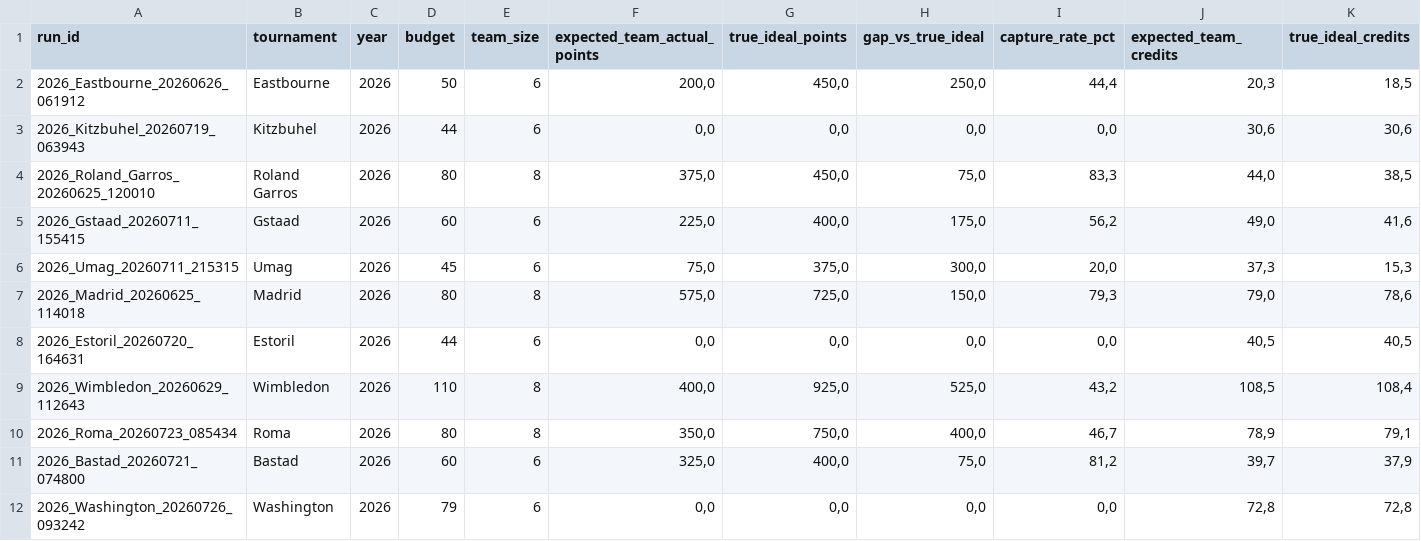
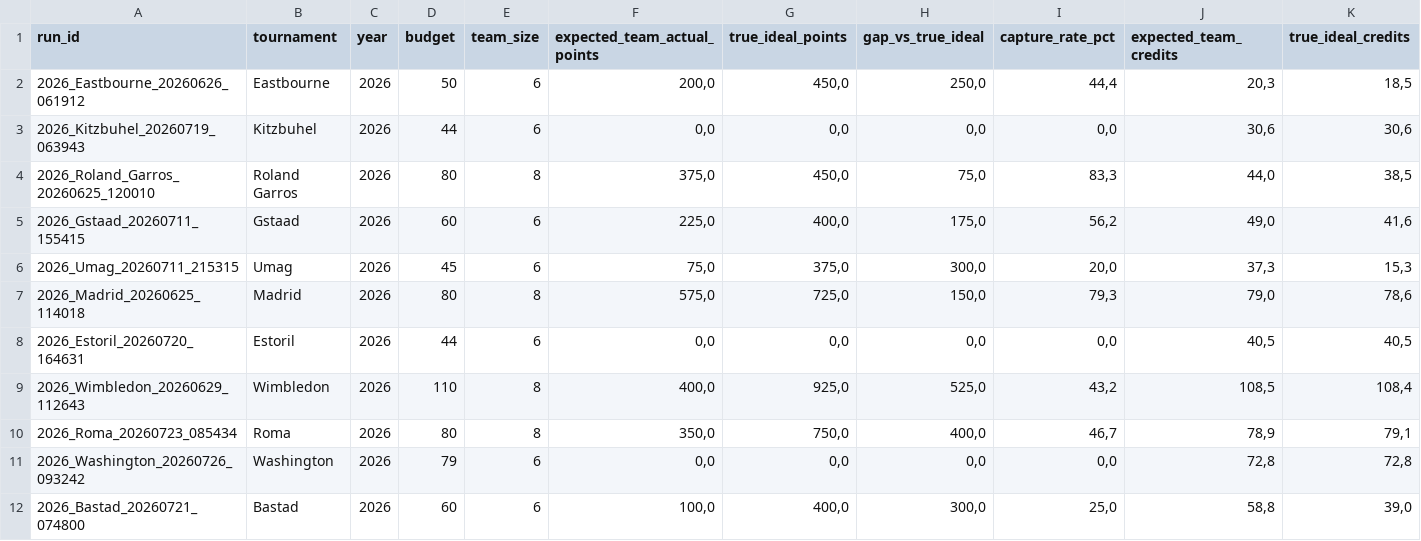
Before and after one commit to fmldavideesposito-blip/smash-it-model-lab, a CSV file: data/capture_rate_history.csv, drawn as a sheet; only a part is shown; removed rows and columns are numbered as before the commit, all else as after; rows hold the shown columns only; the diff names each change by its address in the sheet, - before the commit and + after, or states it on an @@ line.

Commit message:
Update Capture Rate History 2026-08-01 08:28:14.449690

```diff
--- a/data/capture_rate_history.csv
+++ b/data/capture_rate_history.csv
-row 11: 2026_Bastad_20260721_074800 | Bastad | 2026 | 60 | 6 | 325,0 | 400,0 | 75,0 | 81,2 | 39,7 | 37,9
+row 12: 2026_Bastad_20260721_074800 | Bastad | 2026 | 60 | 6 | 100,0 | 400,0 | 300,0 | 25,0 | 58,8 | 39,0
```
